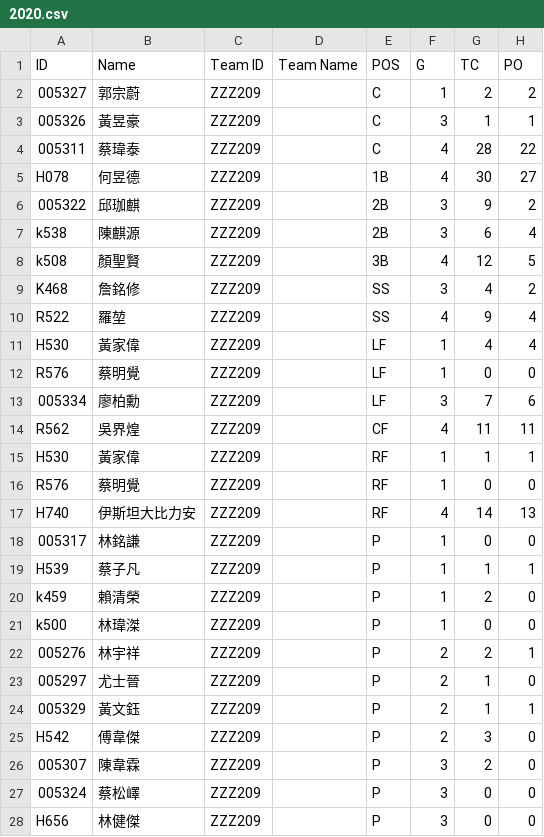
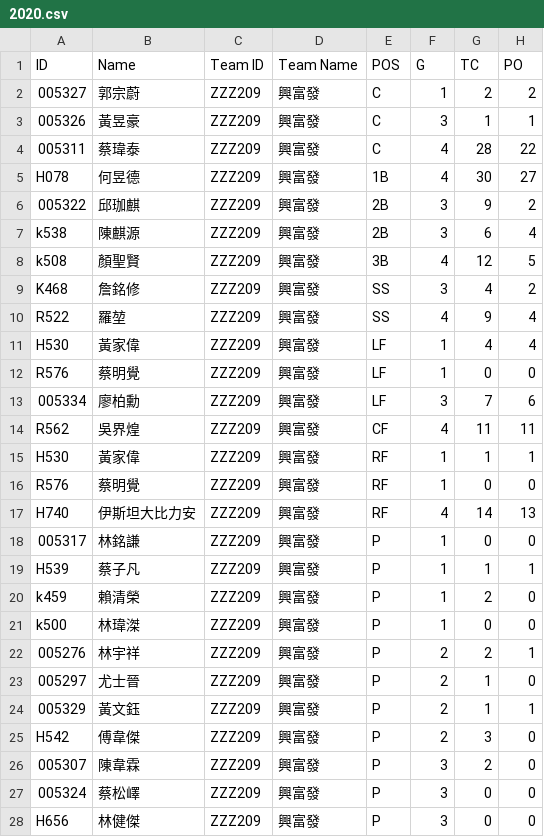
Before and after one commit to ldkrsi/cpbl-opendata, a CSV file: CPBLFarm/fieldings/2020.csv, drawn as a sheet; only a part is shown; the diff covers the shown part only; the diff names each change by its address in the sheet, - before the commit and + after, or states it on an @@ line.

Commit message:
team name in 2020 fielding

```diff
--- a/CPBLFarm/fieldings/2020.csv
+++ b/CPBLFarm/fieldings/2020.csv
-D2:D28 (Team Name): (empty)
+D2:D28 (Team Name): 興富發
```
Also changed, not shown: 132 edited cells elsewhere in this file.
